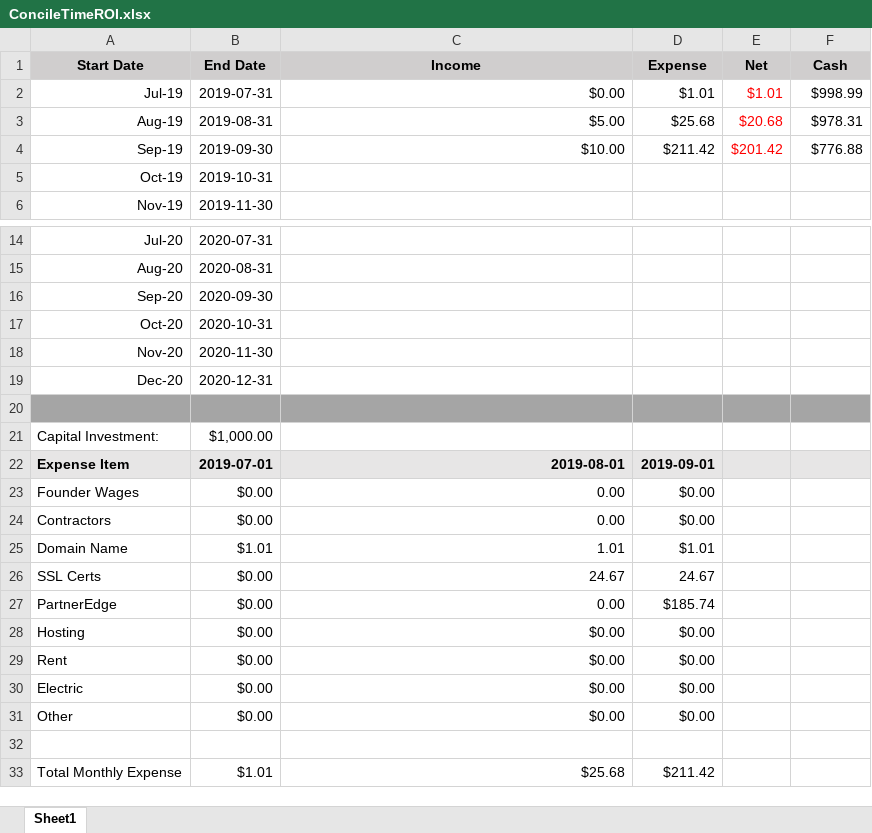
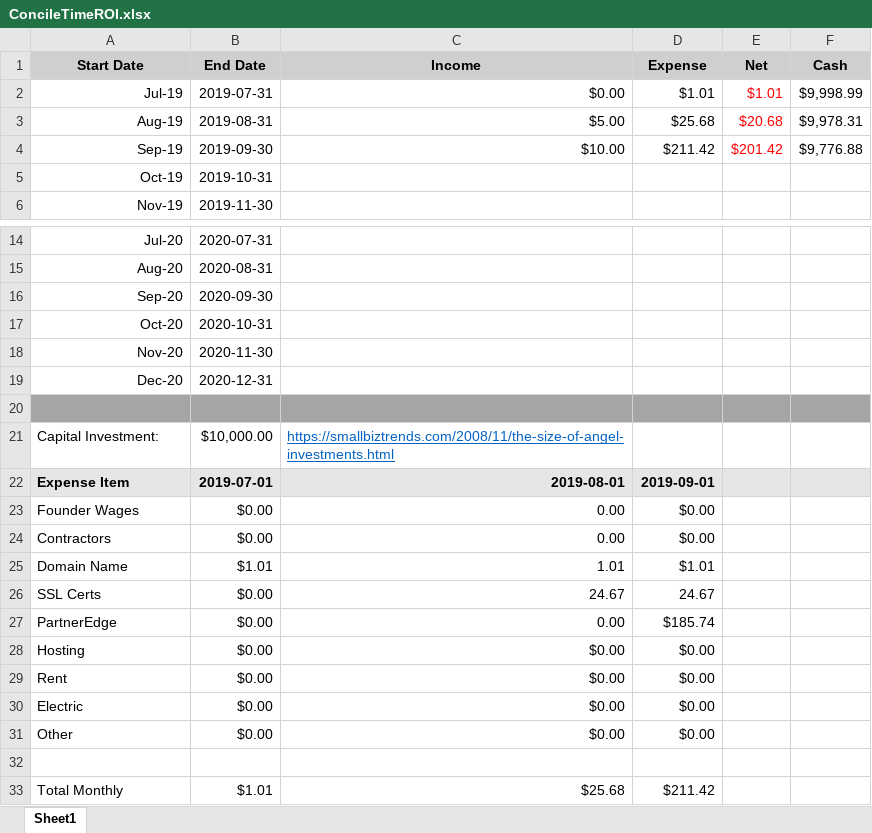
Before and after one commit to andrewlunde/conciletime, an Excel workbook: files/ConcileTimeROI.xlsx, sheet Sheet1, drawn as a sheet; only a part is shown, gaps mark what is left out; values as stored, in another font and other column widths than the file's, no borders; charts and pictures not drawn; the diff names each change by its address in the sheet, - before the commit and + after, or states it on an @@ line.

```diff
--- a/files/ConcileTimeROI.xlsx (sheet Sheet1)
+++ b/files/ConcileTimeROI.xlsx (sheet Sheet1)
-F2 (Cash): $998.99
+F2 (Cash): $9,998.99
-F3 (Cash): $978.31
+F3 (Cash): $9,978.31
-F4 (Cash): $776.88
+F4 (Cash): $9,776.88
-B21 (End Date): $1,000.00
+B21 (End Date): $10,000.00
-C21 (Income): (empty)
+C21 (Income): https://smallbiztrends.com/2008/11/the-size-of-angel-investments.html
-A33 (Start Date): Total Monthly Expense
+A33 (Start Date): Total Monthly
```
Also changed, not shown: charts or pictures, 4 other files.
